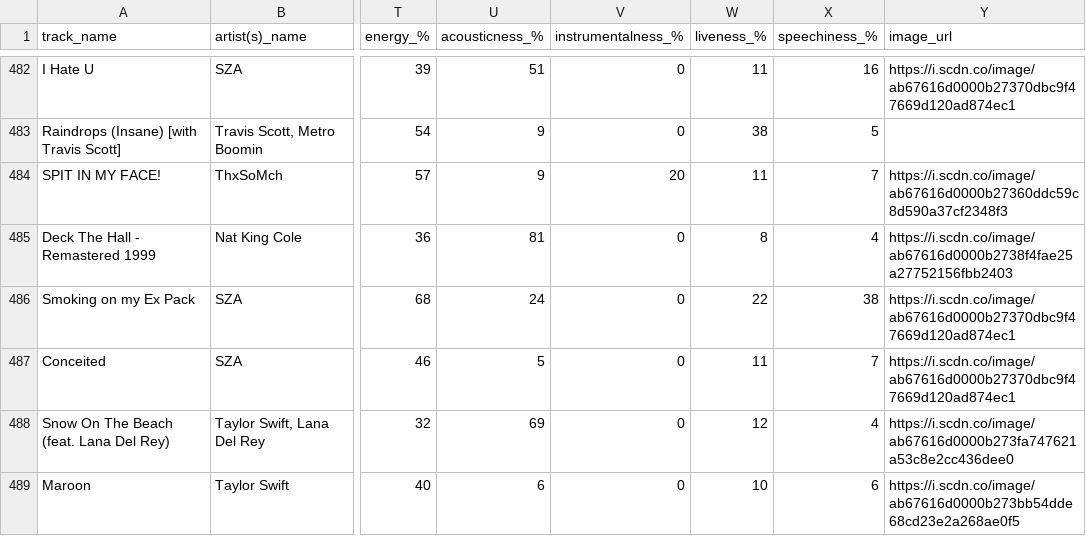
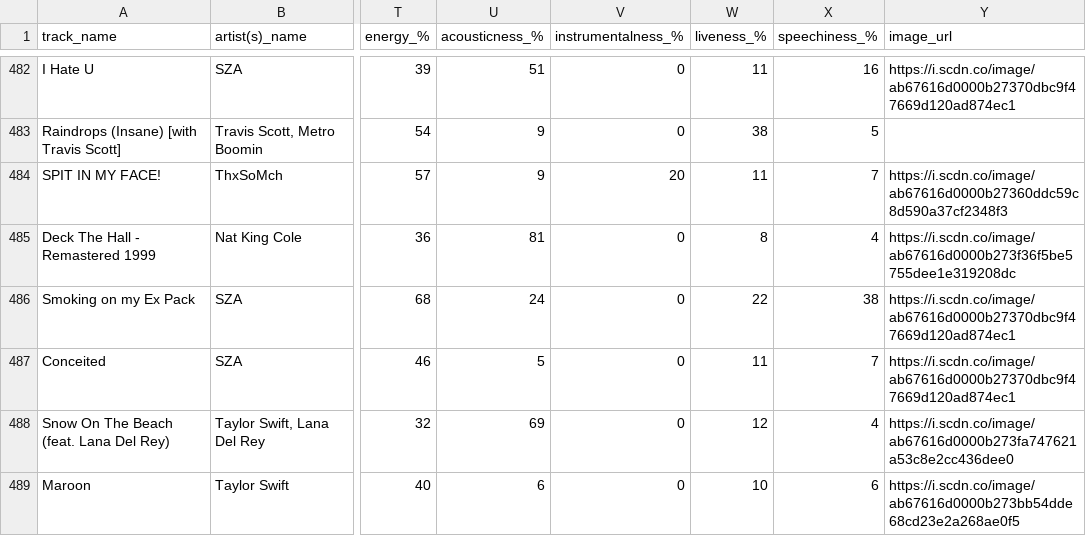
Before and after one commit to saad415/Spotify, a CSV file: updated_file.csv, drawn as a sheet; only a part is shown, gaps mark what is left out; the diff covers the shown part only; the diff names each change by its address in the sheet, - before the commit and + after, or states it on an @@ line.

```diff
--- a/updated_file.csv
+++ b/updated_file.csv
-Y485 (image_url): https://i.scdn.co/image/ab67616d0000b2738f4fae25a27752156fbb2403
+Y485 (image_url): https://i.scdn.co/image/ab67616d0000b273f36f5be5755dee1e319208dc
```
Also changed, not shown: 20 edited cells elsewhere in this file, 10 other files.
